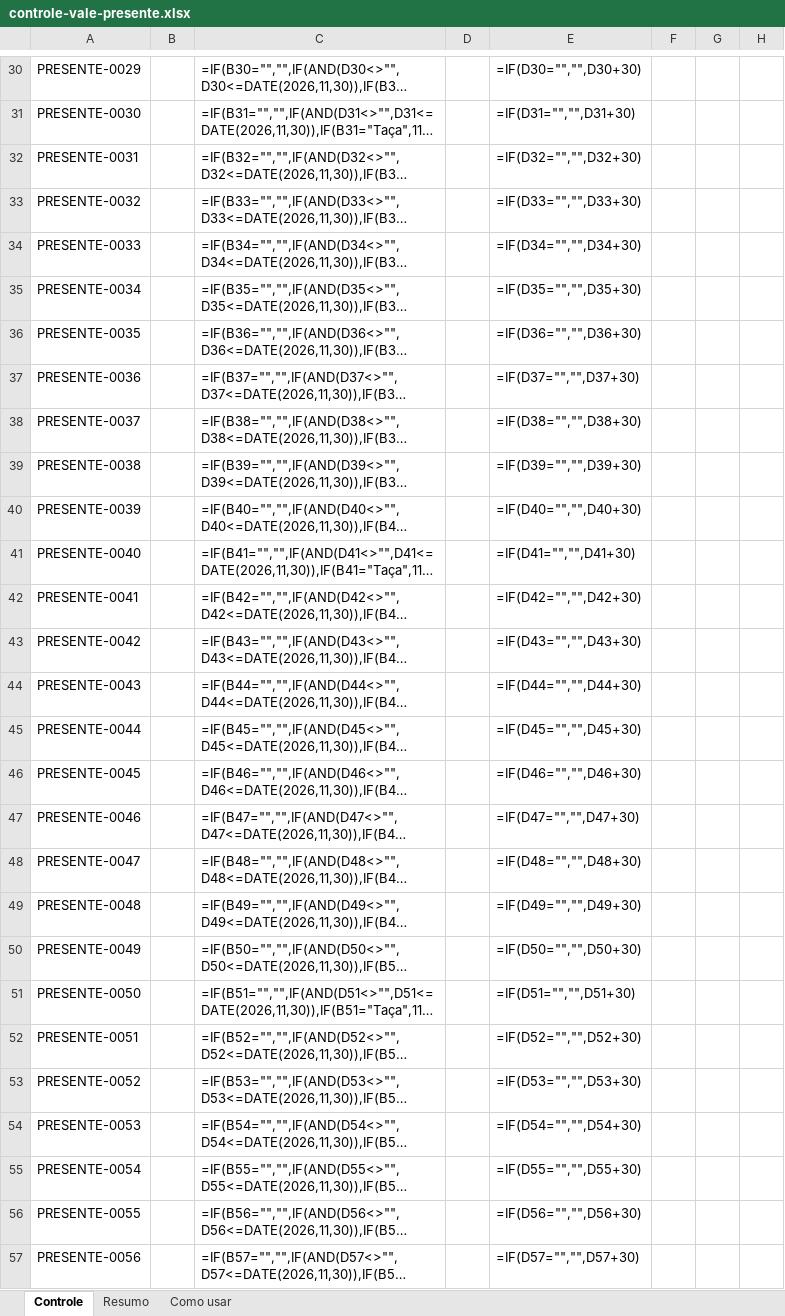
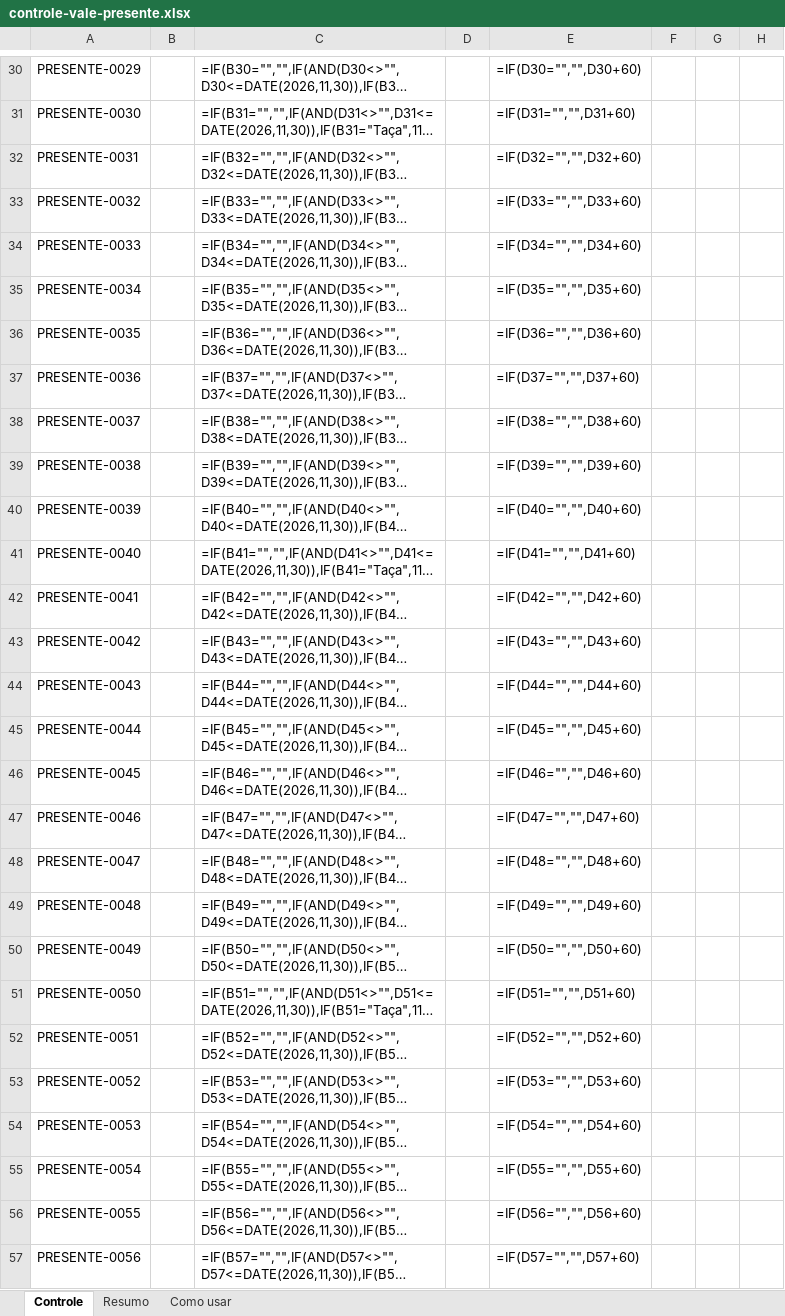
Before and after one commit to Embaixadorsoma/ranking-black2026, an Excel workbook: vale-presente/controle-vale-presente.xlsx, sheet Controle, drawn as a sheet; only a part is shown, gaps mark what is left out; long unchanged cells end in …; values as stored, in another font and other column widths than the file's, no borders; formulas without a stored value are shown as written; conditional formats not drawn; the diff covers the shown part only; the diff names each change by its address in the sheet, - before the commit and + after, or states it on an @@ line.

```diff
--- a/vale-presente/controle-vale-presente.xlsx (sheet Controle)
+++ b/vale-presente/controle-vale-presente.xlsx (sheet Controle)
-E30: =IF(D30="","",D30+30)
+E30: =IF(D30="","",D30+60)
-E31: =IF(D31="","",D31+30)
+E31: =IF(D31="","",D31+60)
-E32: =IF(D32="","",D32+30)
+E32: =IF(D32="","",D32+60)
-E33: =IF(D33="","",D33+30)
+E33: =IF(D33="","",D33+60)
-E34: =IF(D34="","",D34+30)
+E34: =IF(D34="","",D34+60)
-E35: =IF(D35="","",D35+30)
+E35: =IF(D35="","",D35+60)
-E36: =IF(D36="","",D36+30)
+E36: =IF(D36="","",D36+60)
-E37: =IF(D37="","",D37+30)
+E37: =IF(D37="","",D37+60)
-E38: =IF(D38="","",D38+30)
+E38: =IF(D38="","",D38+60)
-E39: =IF(D39="","",D39+30)
+E39: =IF(D39="","",D39+60)
-E40: =IF(D40="","",D40+30)
+E40: =IF(D40="","",D40+60)
-E41: =IF(D41="","",D41+30)
+E41: =IF(D41="","",D41+60)
-E42: =IF(D42="","",D42+30)
+E42: =IF(D42="","",D42+60)
-E43: =IF(D43="","",D43+30)
+E43: =IF(D43="","",D43+60)
-E44: =IF(D44="","",D44+30)
+E44: =IF(D44="","",D44+60)
-E45: =IF(D45="","",D45+30)
+E45: =IF(D45="","",D45+60)
-E46: =IF(D46="","",D46+30)
+E46: =IF(D46="","",D46+60)
-E47: =IF(D47="","",D47+30)
+E47: =IF(D47="","",D47+60)
-E48: =IF(D48="","",D48+30)
+E48: =IF(D48="","",D48+60)
-E49: =IF(D49="","",D49+30)
+E49: =IF(D49="","",D49+60)
-E50: =IF(D50="","",D50+30)
+E50: =IF(D50="","",D50+60)
-E51: =IF(D51="","",D51+30)
+E51: =IF(D51="","",D51+60)
-E52: =IF(D52="","",D52+30)
+E52: =IF(D52="","",D52+60)
-E53: =IF(D53="","",D53+30)
+E53: =IF(D53="","",D53+60)
-E54: =IF(D54="","",D54+30)
+E54: =IF(D54="","",D54+60)
-E55: =IF(D55="","",D55+30)
+E55: =IF(D55="","",D55+60)
-E56: =IF(D56="","",D56+30)
+E56: =IF(D56="","",D56+60)
-E57: =IF(D57="","",D57+30)
+E57: =IF(D57="","",D57+60)
```
Also changed, not shown: 172 edited cells elsewhere in this sheet, sheet Como usar, 4 other files.
